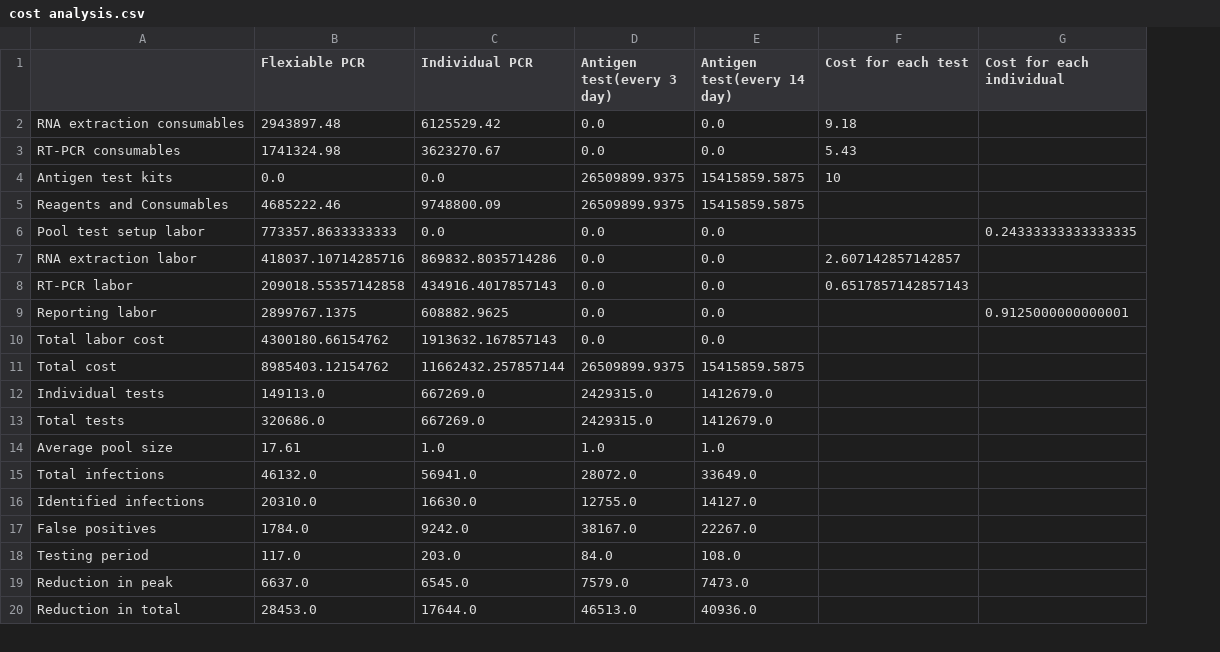
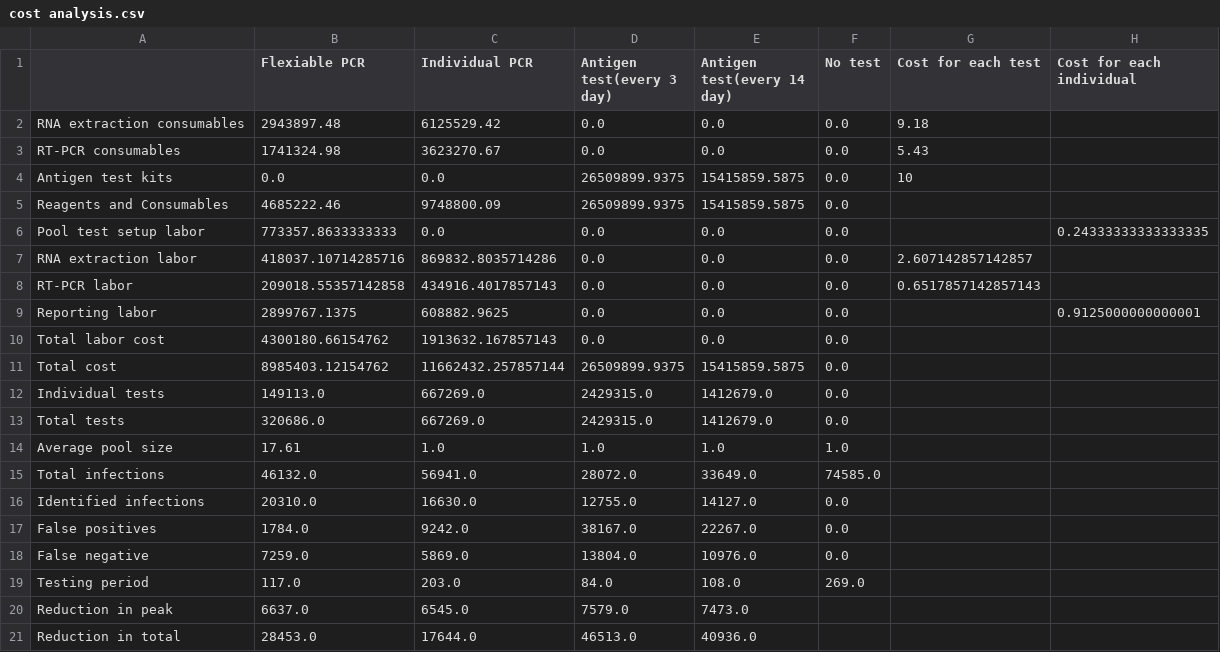
Before and after one commit to HuangYiduo14/jiali_covid_code, a CSV file: 7day/P_TEST/p_start0.1/cost analysis.csv, drawn as a sheet; only a part is shown; the diff names each change by its address in the sheet, - before the commit and + after, or states it on an @@ line.

Commit message:
cost analysis complete

```diff
--- a/7day/P_TEST/p_start0.1/cost analysis.csv
+++ b/7day/P_TEST/p_start0.1/cost analysis.csv
+column F (No test), rows 2-17: 0.0 | 0.0 | 0.0 | 0.0 | 0.0 | 0.0 | 0.0 | 0.0 | 0.0 | 0.0 | 0.0 | 0.0 | 1.0 | 74585.0 | 0.0 | 0.0; row 19: 269.0
+row 18: False negative | 7259.0 | 5869.0 | 13804.0 | 10976.0 | 0.0
```
Also changed, not shown: 7day/P_TEST/p_start0.001/cost analysis.csv, 7day/P_TEST/p_start0.005/cost analysis.csv, 6 other files.
